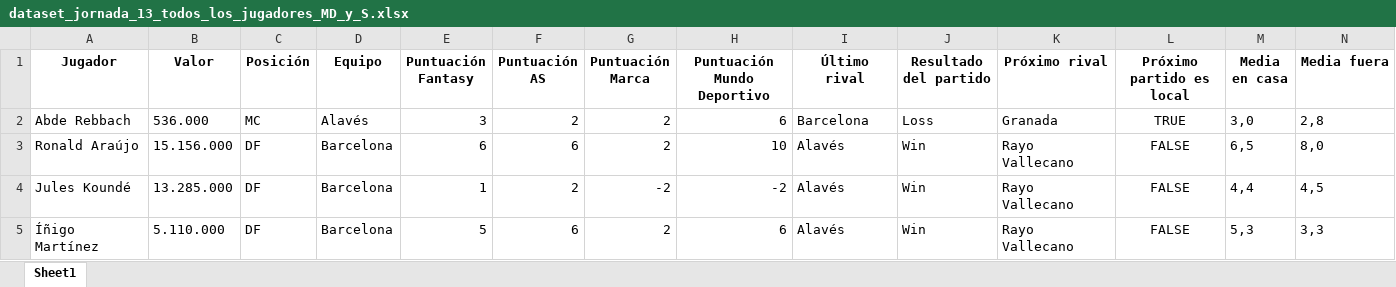
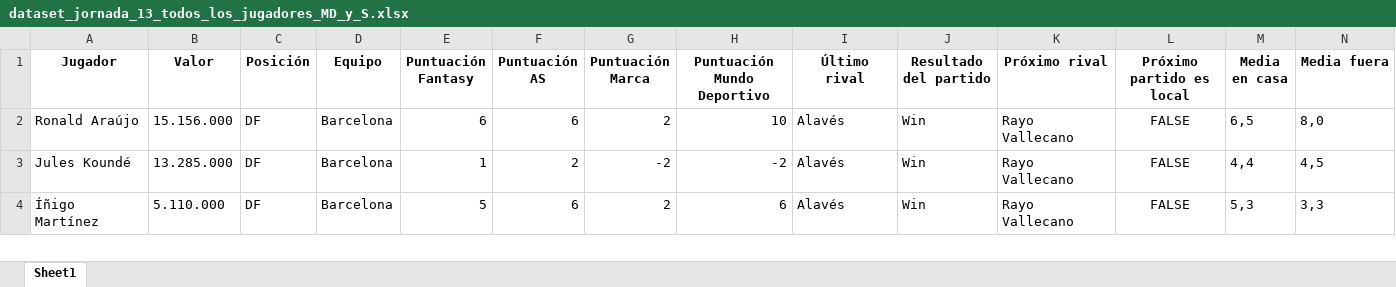
Before and after one commit to guti10x/DraftGeniusIQ, an Excel workbook: data/jornada_13/dataset_jornada_13_todos_los_jugadores_MD_y_S.xlsx, sheet Sheet1, drawn as a sheet; only a part is shown; values as stored, in another font and other column widths than the file's, no borders; rows hold the shown columns only; the diff names each change by its address in the sheet, - before the commit and + after, or states it on an @@ line.

Commit message:
add manejo de Missig Values

```diff
--- a/data/jornada_13/dataset_jornada_13_todos_los_jugadores_MD_y_S.xlsx (sheet Sheet1)
+++ b/data/jornada_13/dataset_jornada_13_todos_los_jugadores_MD_y_S.xlsx (sheet Sheet1)
-row 2: Abde Rebbach | 536.000 | MC | Alavés | 3 | 2 | 2 | 6 | Barcelona | Loss | Granada | TRUE | 3,0 | 2,8
```
Also changed, not shown: 9 other files.
